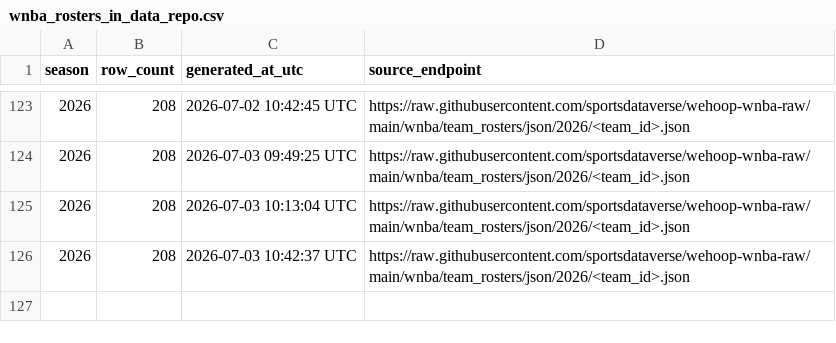
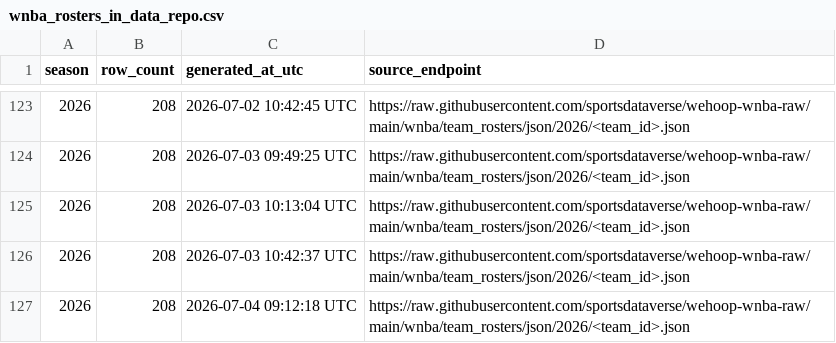
Before and after one commit to sportsdataverse/wehoop-wnba-data, a CSV file: wnba/rosters/wnba_rosters_in_data_repo.csv, drawn as a sheet; only a part is shown, gaps mark what is left out.

```diff
--- a/wnba/rosters/wnba_rosters_in_data_repo.csv
+++ b/wnba/rosters/wnba_rosters_in_data_repo.csv
@@ -126 +126,2 @@ season,row_count,generated_at_utc,source_endpoint
 2026,208,2026-07-03 10:42:37 UTC,https://raw.githubusercontent.com/sportsdataverse/wehoop-wnba-raw/main/wnba/team_rosters/json/2026/<team_id>.json
+2026,208,2026-07-04 09:12:18 UTC,https://raw.githubusercontent.com/sportsdataverse/wehoop-wnba-raw/main/wnba/team_rosters/json/2026/<team_id>.json
```
Also changed, not shown: wnba/game_rosters/wnba_game_rosters_in_data_repo.csv, wnba/officials/wnba_officials_in_data_repo.csv, 29 other files.
